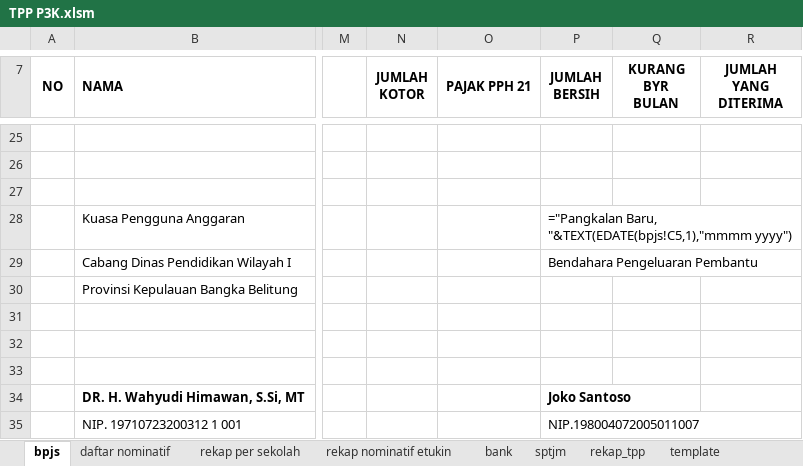
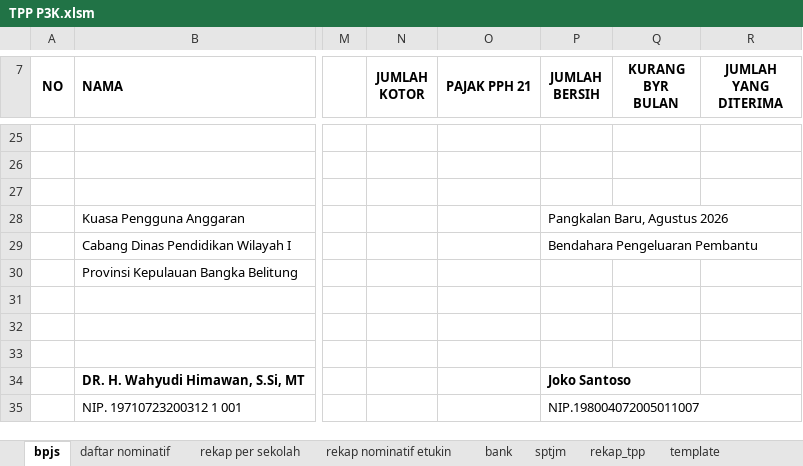
Before and after one commit to batupenyu/AppTPP, an Excel workbook: _usulan_tpp_smkn1_koba/PPPK/TPP P3K.xlsm, sheet bpjs, drawn as a sheet; only a part is shown, gaps mark what is left out; values as stored, in another font and other column widths than the file's, no borders; formulas without a stored value are shown as written; the diff covers the shown part only; the diff names each change by its address in the sheet, - before the commit and + after, or states it on an @@ line.

```diff
--- a/_usulan_tpp_smkn1_koba/PPPK/TPP P3K.xlsm (sheet bpjs)
+++ b/_usulan_tpp_smkn1_koba/PPPK/TPP P3K.xlsm (sheet bpjs)
-P28 (JUMLAH BERSIH): ="Pangkalan Baru, "&TEXT(EDATE(bpjs!C5,1),"mmmm yyyy")
+P28 (JUMLAH BERSIH): Pangkalan Baru, Agustus 2026
```
Also changed, not shown: 15 added rows and 15 removed rows elsewhere in this sheet, sheet daftar nominatif, sheet template, sheet bank, sheet rekap nominatif etukin, sheet rekap per sekolah, sheet rekap_tpp, 1 more sheet, charts or pictures, _usulan_tpp_smkn1_koba/PNS/TPP PNS.xlsm, 1 other file.
